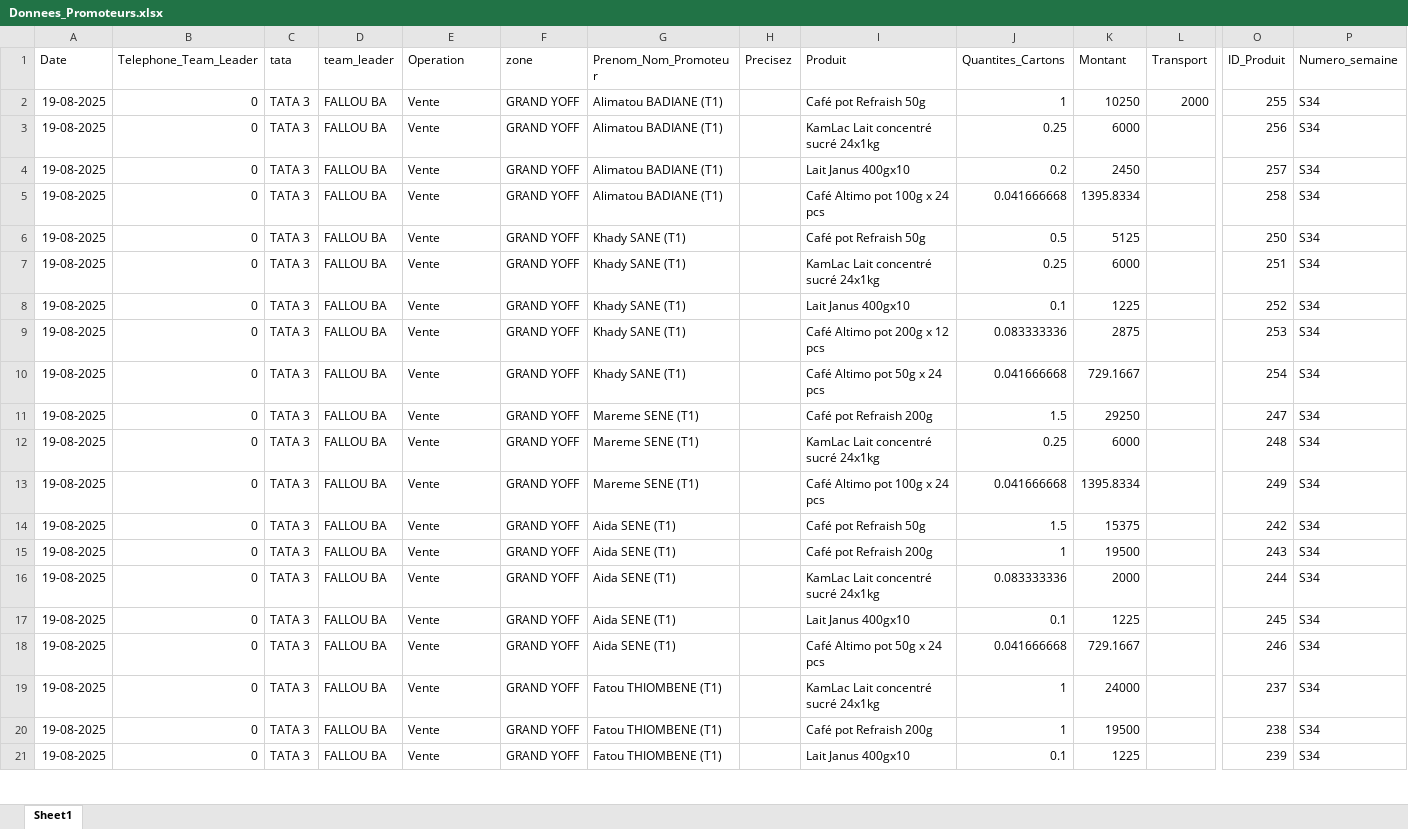
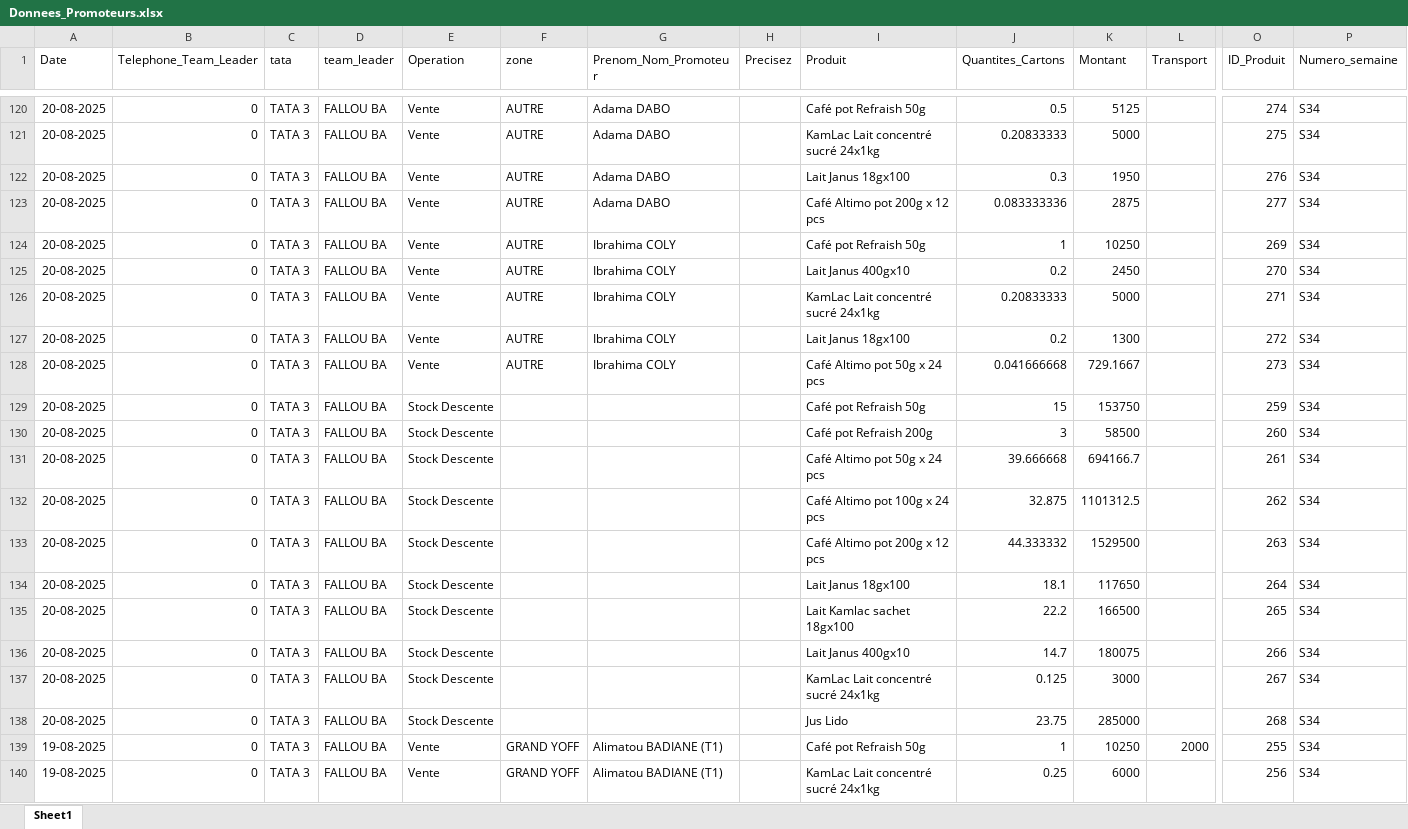
Before and after one commit to abdoulaye1301/Promoteur, an Excel workbook: Donnees_Promoteurs.xlsx, sheet Sheet1, drawn as a sheet; only a part is shown, gaps mark what is left out; the shorter side is filled out with more unchanged rows; values as stored, in another font and other column widths than the file's, no borders; rows hold the shown columns only; the diff covers the shown part only; the diff names each change by its address in the sheet, - before the commit and + after, or states it on an @@ line.

Commit message:
Rapport du 20

```diff
--- a/Donnees_Promoteurs.xlsx (sheet Sheet1)
+++ b/Donnees_Promoteurs.xlsx (sheet Sheet1)
+row 120: 20-08-2025 | 0 | TATA 3 | FALLOU BA | Vente | AUTRE | Adama DABO |  | Café pot Refraish 50g | 0.5 | 5125 |  | 274 | S34
+row 121: 20-08-2025 | 0 | TATA 3 | FALLOU BA | Vente | AUTRE | Adama DABO |  | KamLac Lait concentré sucré 24x1kg | 0.20833333 | 5000 |  | 275 | S34
+row 122: 20-08-2025 | 0 | TATA 3 | FALLOU BA | Vente | AUTRE | Adama DABO |  | Lait Janus 18gx100 | 0.3 | 1950 |  | 276 | S34
+row 123: 20-08-2025 | 0 | TATA 3 | FALLOU BA | Vente | AUTRE | Adama DABO |  | Café Altimo pot 200g x 12 pcs | 0.083333336 | 2875 |  | 277 | S34
+row 124: 20-08-2025 | 0 | TATA 3 | FALLOU BA | Vente | AUTRE | Ibrahima COLY |  | Café pot Refraish 50g | 1 | 10250 |  | 269 | S34
+row 125: 20-08-2025 | 0 | TATA 3 | FALLOU BA | Vente | AUTRE | Ibrahima COLY |  | Lait Janus 400gx10 | 0.2 | 2450 |  | 270 | S34
+row 126: 20-08-2025 | 0 | TATA 3 | FALLOU BA | Vente | AUTRE | Ibrahima COLY |  | KamLac Lait concentré sucré 24x1kg | 0.20833333 | 5000 |  | 271 | S34
+row 127: 20-08-2025 | 0 | TATA 3 | FALLOU BA | Vente | AUTRE | Ibrahima COLY |  | Lait Janus 18gx100 | 0.2 | 1300 |  | 272 | S34
+row 128: 20-08-2025 | 0 | TATA 3 | FALLOU BA | Vente | AUTRE | Ibrahima COLY |  | Café Altimo pot 50g x 24 pcs | 0.041666668 | 729.1667 |  | 273 | S34
+row 129: 20-08-2025 | 0 | TATA 3 | FALLOU BA | Stock Descente |  |  |  | Café pot Refraish 50g | 15 | 153750 |  | 259 | S34
+row 130: 20-08-2025 | 0 | TATA 3 | FALLOU BA | Stock Descente |  |  |  | Café pot Refraish 200g | 3 | 58500 |  | 260 | S34
+row 131: 20-08-2025 | 0 | TATA 3 | FALLOU BA | Stock Descente |  |  |  | Café Altimo pot 50g x 24 pcs | 39.666668 | 694166.7 |  | 261 | S34
+row 132: 20-08-2025 | 0 | TATA 3 | FALLOU BA | Stock Descente |  |  |  | Café Altimo pot 100g x 24 pcs | 32.875 | 1101312.5 |  | 262 | S34
+row 133: 20-08-2025 | 0 | TATA 3 | FALLOU BA | Stock Descente |  |  |  | Café Altimo pot 200g x 12 pcs | 44.333332 | 1529500 |  | 263 | S34
+row 134: 20-08-2025 | 0 | TATA 3 | FALLOU BA | Stock Descente |  |  |  | Lait Janus 18gx100 | 18.1 | 117650 |  | 264 | S34
+row 135: 20-08-2025 | 0 | TATA 3 | FALLOU BA | Stock Descente |  |  |  | Lait Kamlac sachet 18gx100 | 22.2 | 166500 |  | 265 | S34
+row 136: 20-08-2025 | 0 | TATA 3 | FALLOU BA | Stock Descente |  |  |  | Lait Janus 400gx10 | 14.7 | 180075 |  | 266 | S34
+row 137: 20-08-2025 | 0 | TATA 3 | FALLOU BA | Stock Descente |  |  |  | KamLac Lait concentré sucré 24x1kg | 0.125 | 3000 |  | 267 | S34
+row 138: 20-08-2025 | 0 | TATA 3 | FALLOU BA | Stock Descente |  |  |  | Jus Lido | 23.75 | 285000 |  | 268 | S34
```
Also changed, not shown: 118 added rows and 4 edited cells elsewhere in this sheet.
